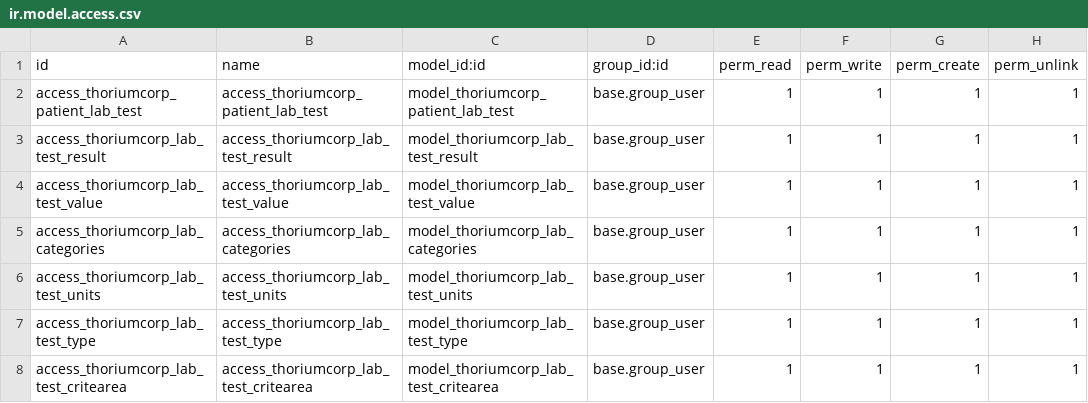
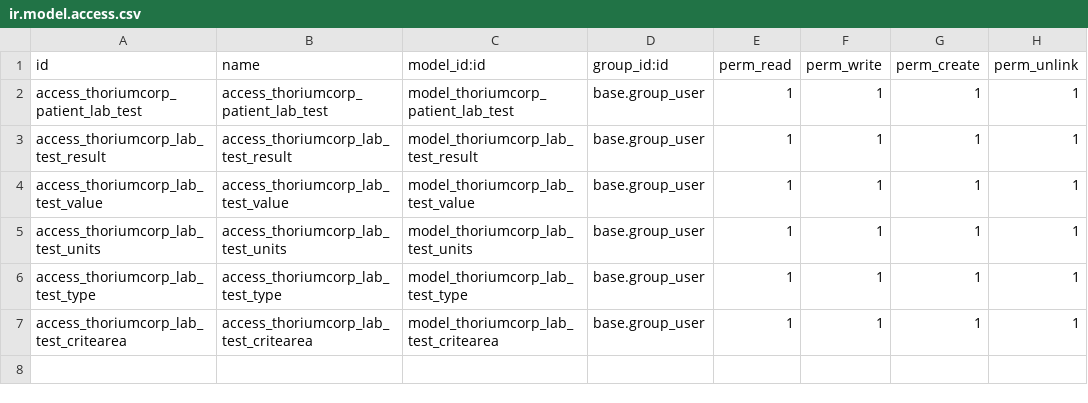
Before and after one commit to JulioCesarMendez/thorium_laboratories, a CSV file: security/ir.model.access.csv, drawn as a sheet.

```diff
--- a/security/ir.model.access.csv
+++ b/security/ir.model.access.csv
@@ -4,3 +4,2 @@ access_thoriumcorp_lab_test_result,access_thoriumcorp_lab_test_result,model_thor
 access_thoriumcorp_lab_test_value,access_thoriumcorp_lab_test_value,model_thoriumcorp_lab_test_value,base.group_user,1,1,1,1
-access_thoriumcorp_lab_categories,access_thoriumcorp_lab_categories,model_thoriumcorp_lab_categories,base.group_user,1,1,1,1
 access_thoriumcorp_lab_test_units,access_thoriumcorp_lab_test_units,model_thoriumcorp_lab_test_units,base.group_user,1,1,1,1
```
Also changed, not shown: 8 other files.
